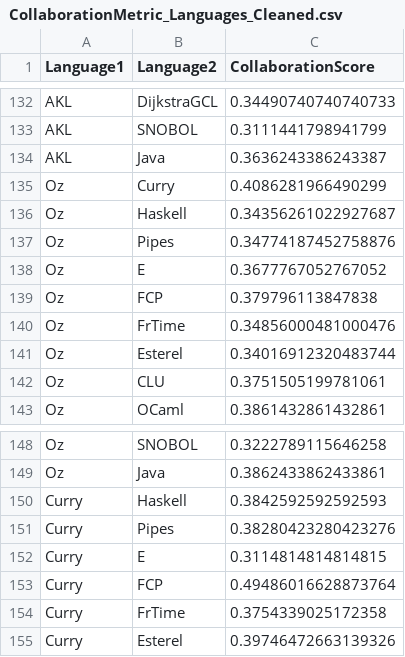
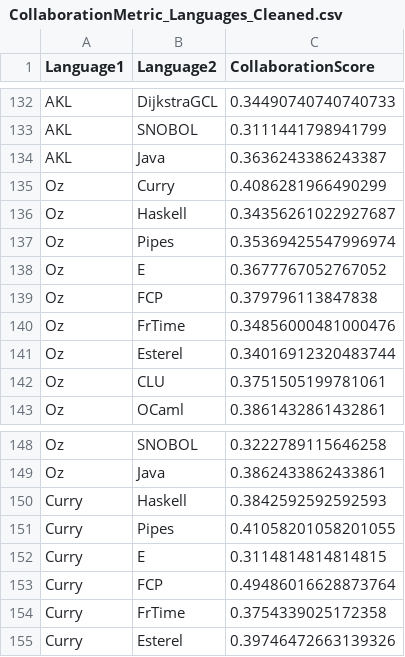
Before and after one commit to Vdloisem/MCC, a CSV file: MC_Analysis_In_R/MAIN/CollaborationMetric_Languages_Cleaned.csv, drawn as a sheet; only a part is shown, gaps mark what is left out.

```diff
--- a/MC_Analysis_In_R/MAIN/CollaborationMetric_Languages_Cleaned.csv
+++ b/MC_Analysis_In_R/MAIN/CollaborationMetric_Languages_Cleaned.csv
@@ -136,3 +136,3 @@ Oz;Curry;0.4086281966490299
 Oz;Haskell;0.34356261022927687
-Oz;Pipes;0.34774187452758876
+Oz;Pipes;0.35369425547996974
 Oz;E;0.3677767052767052
@@ -150,3 +150,3 @@ Oz;Java;0.3862433862433861
 Curry;Haskell;0.3842592592592593
-Curry;Pipes;0.38280423280423276
+Curry;Pipes;0.41058201058201055
 Curry;E;0.3114814814814815
```
Also changed, not shown: MC_Analysis_In_R/MAIN/CollaborationMetric_Languages_Raw.csv, MC_Analysis_In_R/MAIN/CollaborationMetric_Paradigms_Cleaned.csv, 12 other files.
